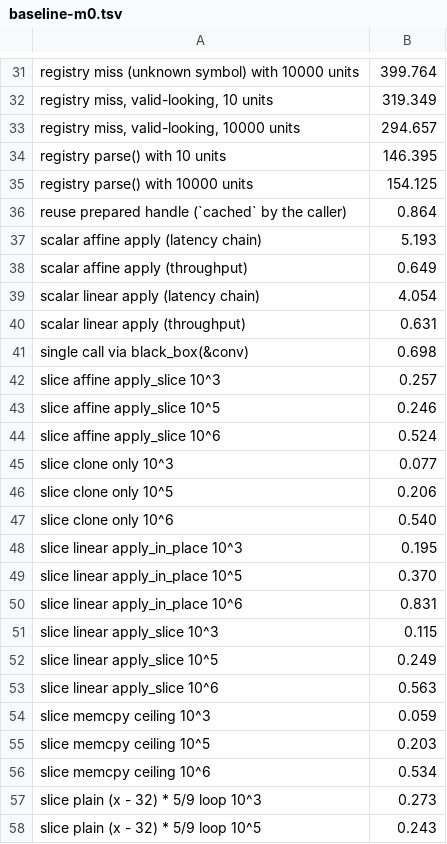
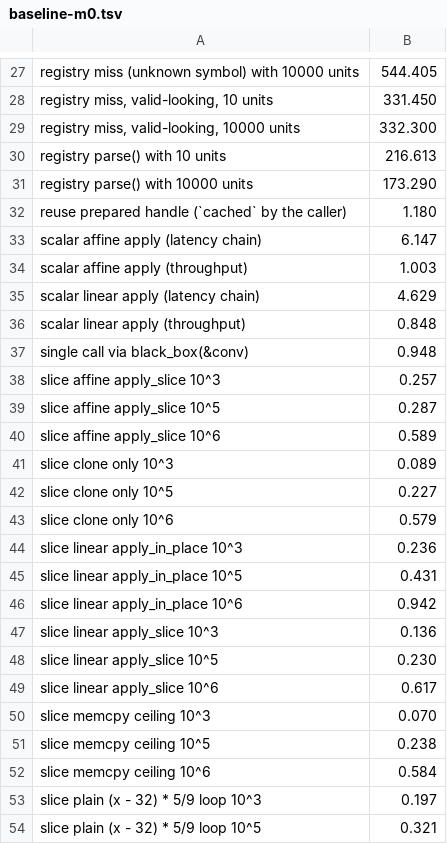
Before and after one commit to welworx/dimvexa, a TSV file: docs/benchmarks/baseline-m0.tsv, drawn as a sheet; only a part is shown, gaps mark what is left out; addresses are those after the commit; the diff covers the shown part only; the diff names each change by its address in the sheet, - before the commit and + after, or states it on an @@ line.

```diff
--- a/docs/benchmarks/baseline-m0.tsv
+++ b/docs/benchmarks/baseline-m0.tsv
-B27: 399.764
+B27: 544.405
-B28: 319.349
+B28: 331.450
-B29: 294.657
+B29: 332.300
-B30: 146.395
+B30: 216.613
-B31: 154.125
+B31: 173.290
-B32: 0.864
+B32: 1.180
-B33: 5.193
+B33: 6.147
-B34: 0.649
+B34: 1.003
-B35: 4.054
+B35: 4.629
-B36: 0.631
+B36: 0.848
-B37: 0.698
+B37: 0.948
-B39: 0.246
+B39: 0.287
-B40: 0.524
+B40: 0.589
-B41: 0.077
+B41: 0.089
-B42: 0.206
+B42: 0.227
-B43: 0.540
+B43: 0.579
-B44: 0.195
+B44: 0.236
-B45: 0.370
+B45: 0.431
-B46: 0.831
+B46: 0.942
-B47: 0.115
+B47: 0.136
-B48: 0.249
+B48: 0.230
-B49: 0.563
+B49: 0.617
-B50: 0.059
+B50: 0.070
-B51: 0.203
+B51: 0.238
-B52: 0.534
+B52: 0.584
-B53: 0.273
+B53: 0.197
-B54: 0.243
+B54: 0.321
```
Also changed, not shown: 4 removed rows and 26 edited cells elsewhere in this file, 1 other file.
